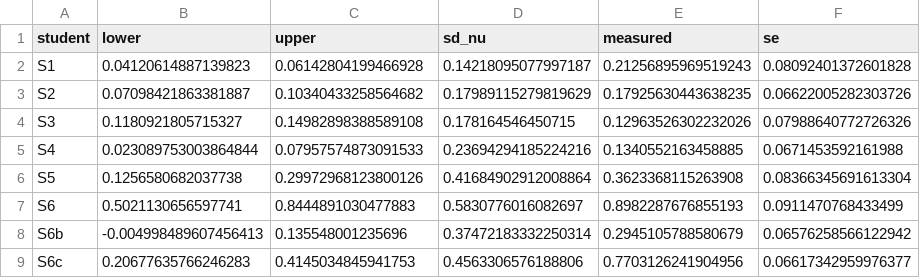
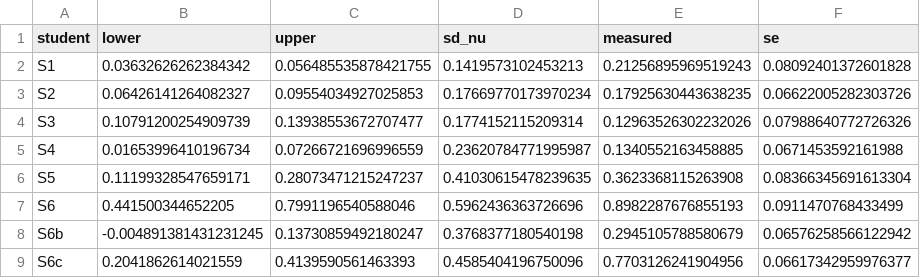
Before and after one commit to PillowSoprano/mlip-kinetics-certificate, a CSV file: data/li3ocl_bracket_vs_rate.csv, drawn as a sheet.

```diff
--- a/data/li3ocl_bracket_vs_rate.csv
+++ b/data/li3ocl_bracket_vs_rate.csv
@@ -1,9 +1,9 @@
 student,lower,upper,sd_nu,measured,se
-S1,0.04120614887139823,0.06142804199466928,0.14218095077997187,0.21256895969519243,0.08092401372601828
-S2,0.07098421863381887,0.10340433258564682,0.17989115279819629,0.17925630443638235,0.06622005282303726
-S3,0.1180921805715327,0.14982898388589108,0.178164546450715,0.12963526302232026,0.07988640772726326
-S4,0.023089753003864844,0.07957574873091533,0.23694294185224216,0.1340552163458885,0.0671453592161988
-S5,0.1256580682037738,0.29972968123800126,0.41684902912008864,0.3623368115263908,0.08366345691613304
-S6,0.5021130656597741,0.8444891030477883,0.5830776016082697,0.8982287676855193,0.0911470768433499
-S6b,-0.004998489607456413,0.135548001235696,0.37472183332250314,0.2945105788580679,0.06576258566122942
-S6c,0.20677635766246283,0.4145034845941753,0.4563306576188806,0.7703126241904956,0.06617342959976377
+S1,0.03632626262384342,0.056485535878421755,0.1419573102453213,0.21256895969519243,0.08092401372601828
+S2,0.06426141264082327,0.09554034927025853,0.17669770173970234,0.17925630443638235,0.06622005282303726
+S3,0.10791200254909739,0.13938553672707477,0.1774152115209314,0.12963526302232026,0.07988640772726326
+S4,0.01653996410196734,0.07266721696996559,0.23620784771995987,0.1340552163458885,0.0671453592161988
+S5,0.11199328547659171,0.28073471215247237,0.41030615478239635,0.3623368115263908,0.08366345691613304
+S6,0.441500344652205,0.7991196540588046,0.5962436363726696,0.8982287676855193,0.0911470768433499
+S6b,-0.004891381431231245,0.13730859492180247,0.3768377180540198,0.2945105788580679,0.06576258566122942
+S6c,0.2041862614021559,0.4139590561463393,0.4585404196750096,0.7703126241904956,0.06617342959976377
```
Also changed, not shown: data/li3ocl_students_1000K.csv, figs/data/fig11_r3.csv, 45 other files.
